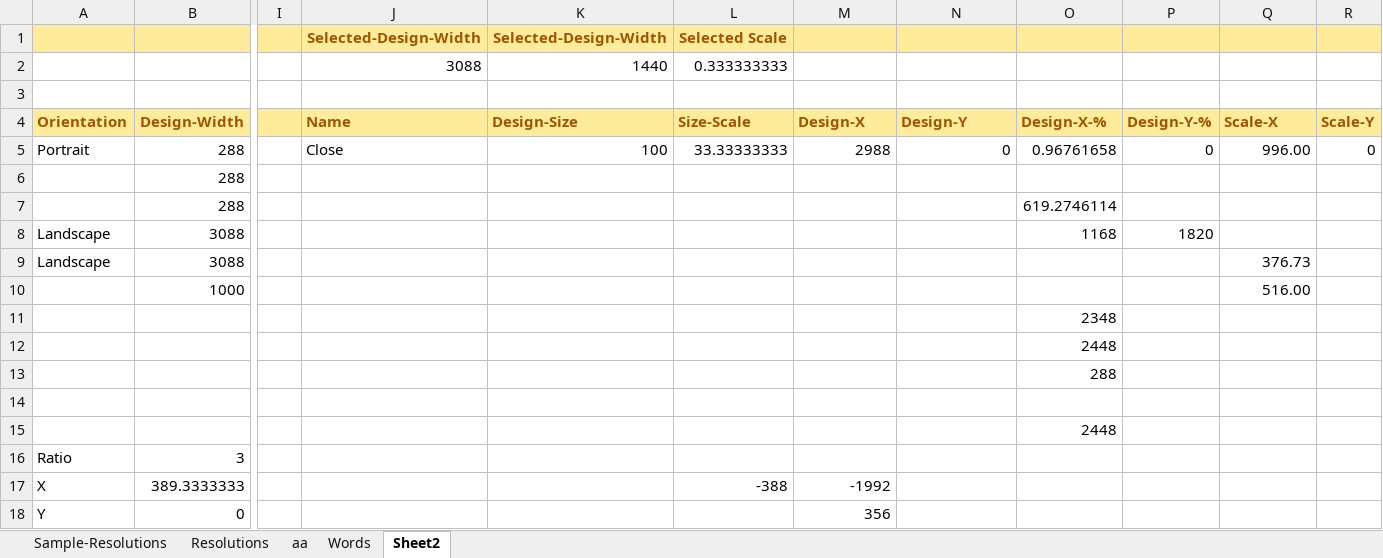
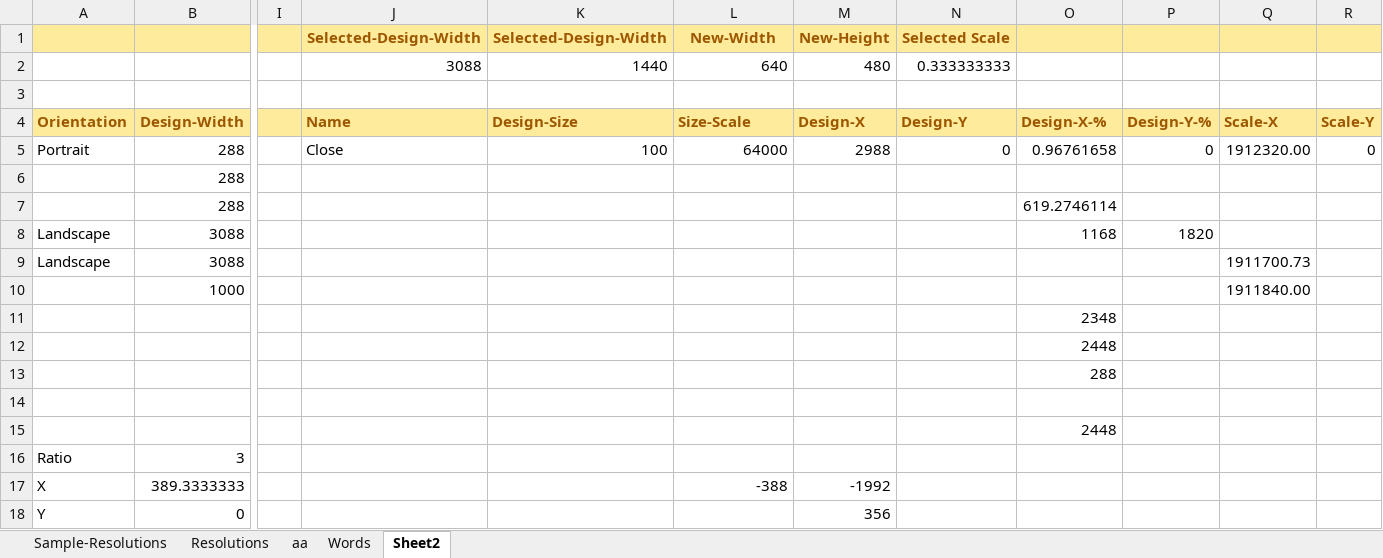
Before and after one commit to vincoss/blazor-samples, an Excel workbook: src/App_DevResources/Device-resolutions.xlsx, sheet Sheet2, drawn as a sheet; only a part is shown, gaps mark what is left out; values as stored, in another font and other column widths than the file's, no borders; removed rows and columns are numbered as before the commit, all else as after; rows hold the shown columns only; the diff names each change by its address in the sheet, - before the commit and + after, or states it on an @@ line.

Commit message:
review svg translate

```diff
--- a/src/App_DevResources/Device-resolutions.xlsx (sheet Sheet2)
+++ b/src/App_DevResources/Device-resolutions.xlsx (sheet Sheet2)
-row 1:  |  |  | Selected-Design-Width | Selected-Design-Width | Selected Scale
-row 2:  |  |  | 3088 | 1440 | 0.333333333
+row 1:  |  |  | Selected-Design-Width | Selected-Design-Width | New-Width | New-Height | Selected Scale
+row 2:  |  |  | 3088 | 1440 | 640 | 480 | 0.333333333
-L5: 33.33333333
+L5: 64000
-Q5: 996.00
+Q5: 1912320.00
-Q9: 376.73
+Q9: 1911700.73
-Q10: 516.00
+Q10: 1911840.00
```
